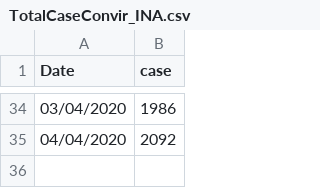
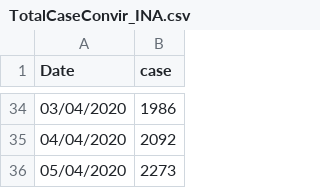
Before and after one commit to MohammadFebriyanto/Bangkit_Project, a CSV file: DATA/TotalCaseConvir_INA.csv, drawn as a sheet; only a part is shown, gaps mark what is left out; the diff names each change by its address in the sheet, - before the commit and + after, or states it on an @@ line.

Commit message:
Update 05/04/2020

```diff
--- a/DATA/TotalCaseConvir_INA.csv
+++ b/DATA/TotalCaseConvir_INA.csv
+row 36: 05/04/2020 | 2273
```
